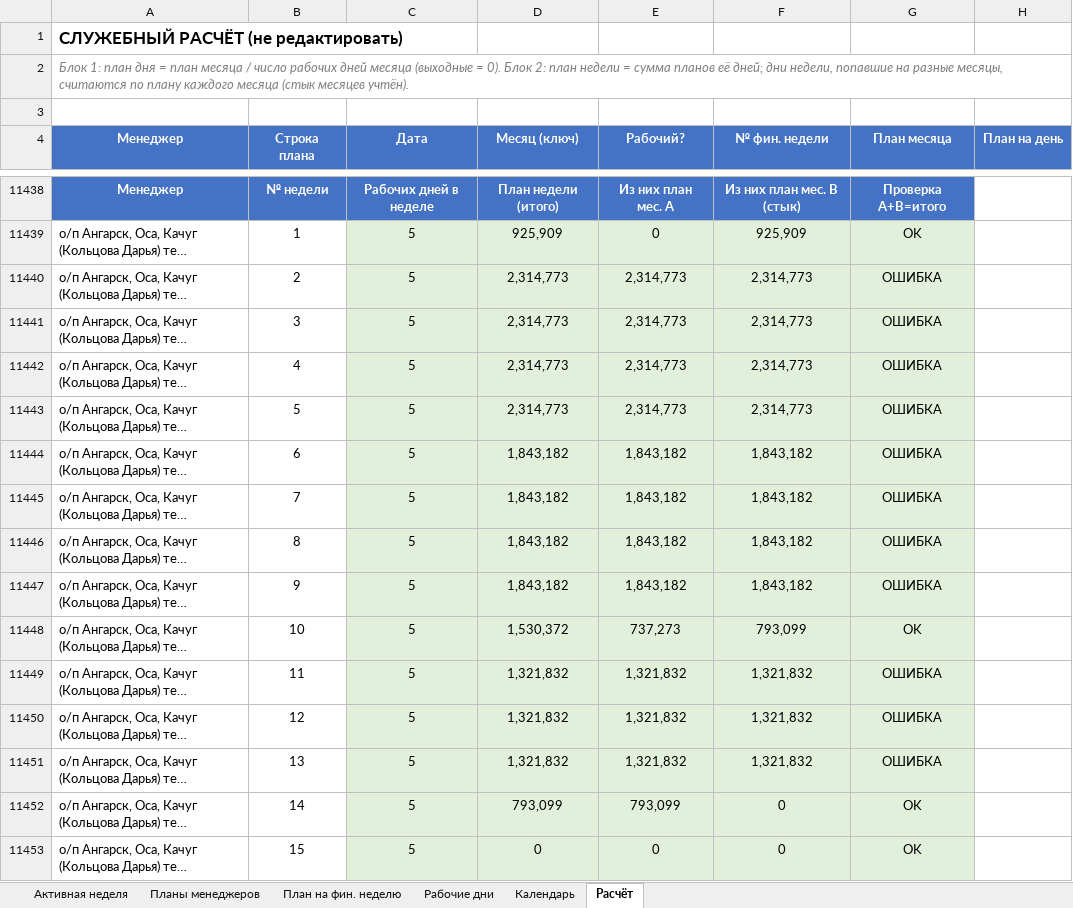
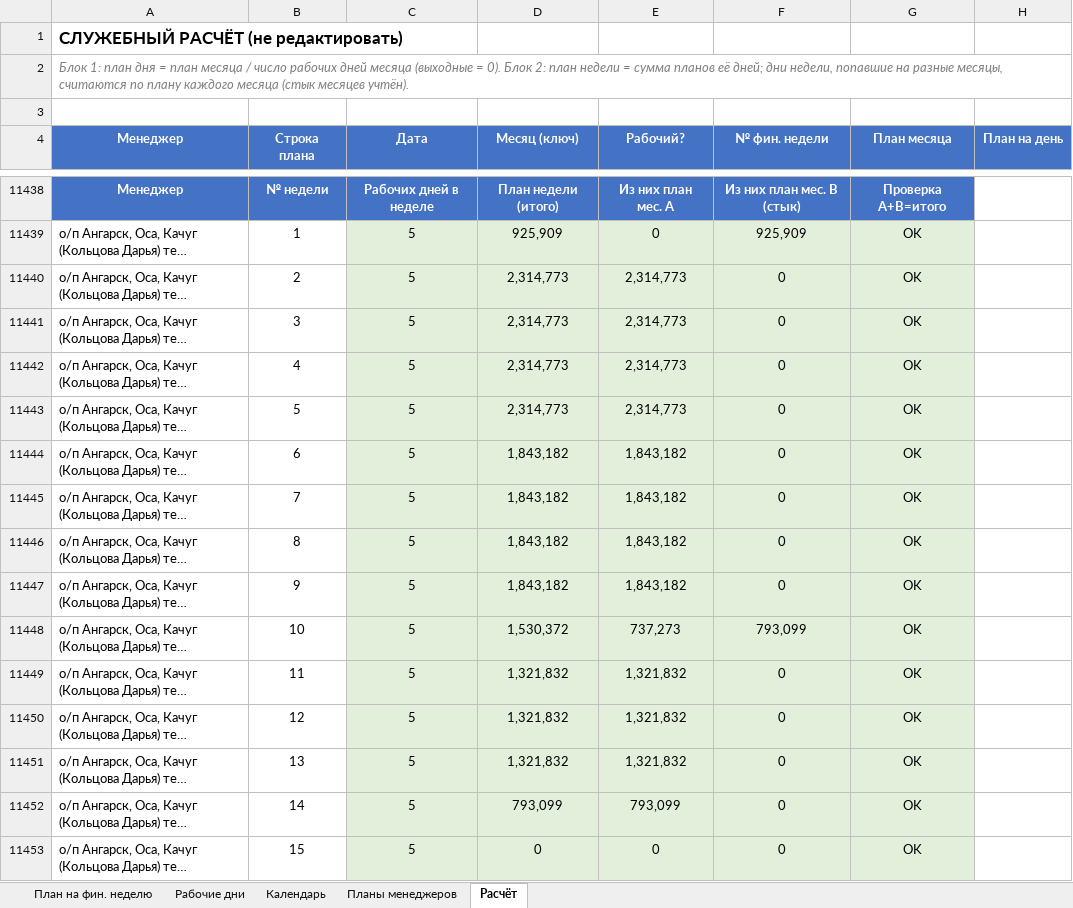
Before and after one commit to Kirill-RF/finance-week-planner, an Excel workbook: План на фин неделю (обновлённый).xlsx, sheet Расчёт, drawn as a sheet; only a part is shown, gaps mark what is left out; long unchanged cells end in …; values as stored, in another font and other column widths than the file's, no borders; the diff covers the shown part only; the diff names each change by its address in the sheet, - before the commit and + after, or states it on an @@ line.

```diff
--- a/План на фин неделю (обновлённый).xlsx (sheet Расчёт)
+++ b/План на фин неделю (обновлённый).xlsx (sheet Расчёт)
-sheet tab: Активная неделя
@@ sheet tab order changed: План на фин. неделю | Рабочие дни | Календарь | Планы менеджеров | Расчёт @@
-F11440:F11443 (№ фин. недели): 2,314,773
+F11440:F11443 (№ фин. недели): 0
-G11440:G11447 (План месяца): ОШИБКА
+G11440:G11447 (План месяца): OK
-F11444:F11447 (№ фин. недели): 1,843,182
+F11444:F11447 (№ фин. недели): 0
-F11449:F11451 (№ фин. недели): 1,321,832
+F11449:F11451 (№ фин. недели): 0
-G11449:G11451 (План месяца): ОШИБКА
+G11449:G11451 (План месяца): OK
```
Also changed, not shown: 440 edited cells elsewhere in this sheet, sheet Планы менеджеров, 4 other files.
